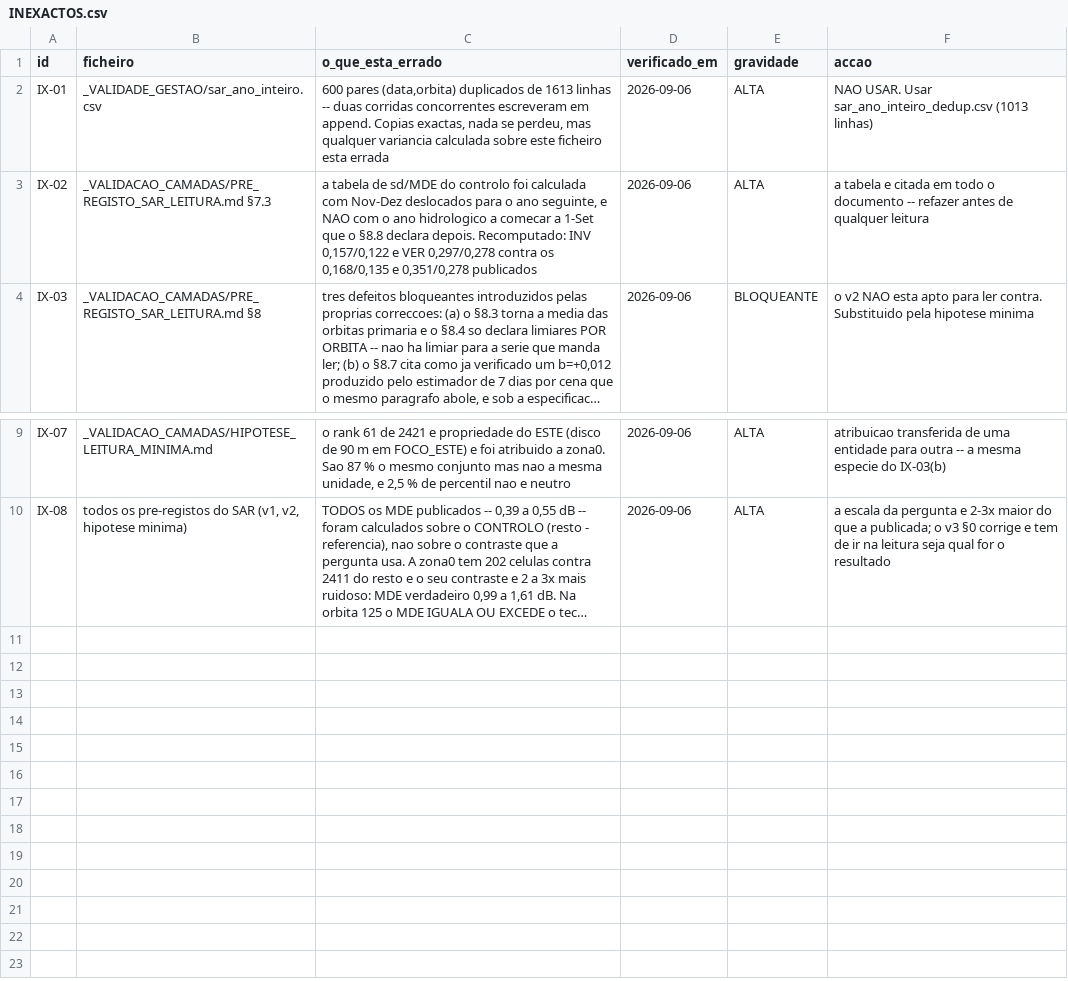
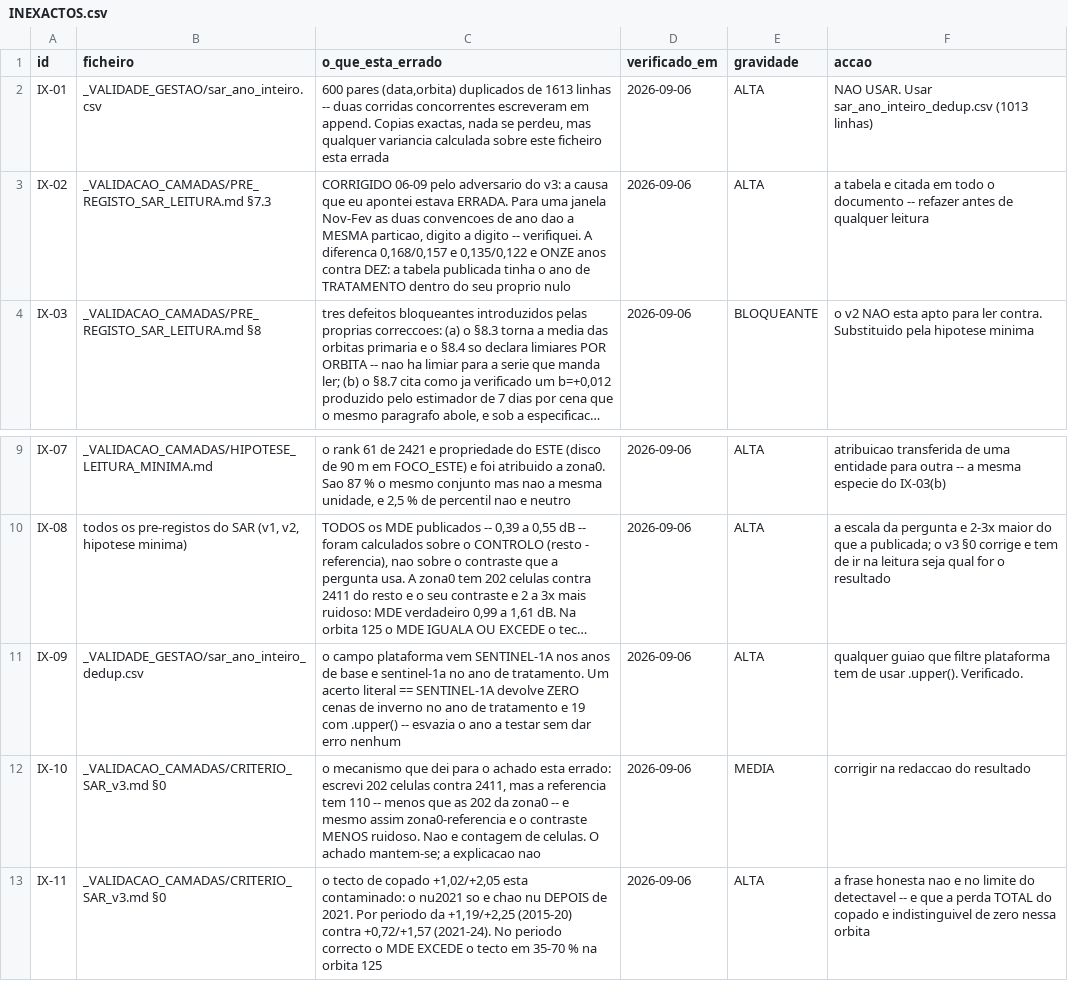
Before and after one commit to Garrano/Kiw_Ganfei, a CSV file: _VALIDACAO_CAMADAS/INEXACTOS.csv, drawn as a sheet; only a part is shown, gaps mark what is left out; long unchanged cells end in …; the diff names each change by its address in the sheet, - before the commit and + after, or states it on an @@ line.

```diff
--- a/_VALIDACAO_CAMADAS/INEXACTOS.csv
+++ b/_VALIDACAO_CAMADAS/INEXACTOS.csv
-C3 (o_que_esta_errado): a tabela de sd/MDE do controlo foi calculada com Nov-Dez deslocados para o ano seguinte, e NAO com o ano hidrologico a comecar a 1-Set que o §8.8 declara depois. Recomputado: INV 0,157/0,122 e VER 0,297/0,278 contra os 0,168/0,135 e 0,351/0,278 publicados
+C3 (o_que_esta_errado): CORRIGIDO 06-09 pelo adversario do v3: a causa que eu apontei estava ERRADA. Para uma janela Nov-Fev as duas convencoes de ano dao a MESMA particao, digito a digito -- verifiquei. A diferenca 0,168/0,157 e 0,135/0,122 e ONZE anos contra DEZ: a tabela publicada tinha o ano de TRATAMENTO dentro do seu proprio nulo
+row 11: IX-09 | _VALIDADE_GESTAO/sar_ano_inteiro_dedup.csv | o campo plataforma vem SENTINEL-1A nos anos de base e sentinel-1a no ano de tratamento. Um acerto literal == SENTINEL-1A devolve ZERO cenas de inverno no ano de tratamento e 19 com .upper() -- esvazia o ano a testar sem dar erro nenhum | 2026-09-06 | ALTA | qualquer guiao que filtre plataforma tem de usar .upper(). Verificado.
+row 12: IX-10 | _VALIDACAO_CAMADAS/CRITERIO_SAR_v3.md §0 | o mecanismo que dei para o achado esta errado: escrevi 202 celulas contra 2411, mas a referencia tem 110 -- menos que as 202 da zona0 -- e mesmo assim zona0-referencia e o contraste MENOS ruidoso. Nao e contagem de celulas. O achado mantem-se; a explicacao nao | 2026-09-06 | MEDIA | corrigir na redaccao do resultado
+row 13: IX-11 | _VALIDACAO_CAMADAS/CRITERIO_SAR_v3.md §0 | o tecto de copado +1,02/+2,05 esta contaminado: o nu2021 so e chao nu DEPOIS de 2021. Por periodo da +1,19/+2,25 (2015-20) contra +0,72/+1,57 (2021-24). No periodo correcto o MDE EXCEDE o tecto em 35-70 % na orbita 125 | 2026-09-06 | ALTA | a frase honesta nao e no limite do detectavel -- e que a perda TOTAL do copado e indistinguivel de zero nessa orbita
```
Also changed, not shown: _VALIDACAO_CAMADAS/AUDITORIAS.csv, 1 other file.
